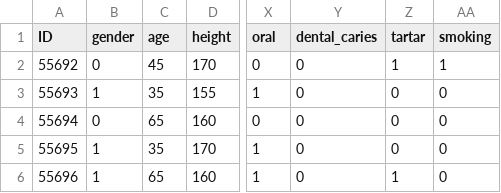
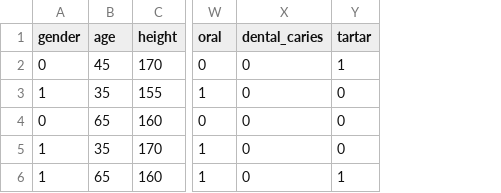
Before and after one commit to sitiayuni/Cancer_data, a CSV file: data_dummy.csv, drawn as a sheet; only a part is shown, gaps mark what is left out; the diff names each change by its address in the sheet, - before the commit and + after, or states it on an @@ line.

Commit message:
update data dummy

```diff
--- a/data_dummy.csv
+++ b/data_dummy.csv
-column A (ID), rows 2-6: 55692 | 55693 | 55694 | 55695 | 55696
-column AA (smoking), rows 2-6: 1 | 0 | 0 | 0 | 0
```
